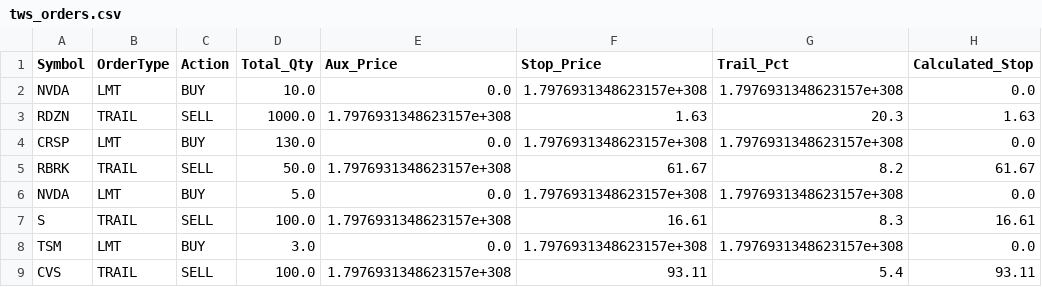
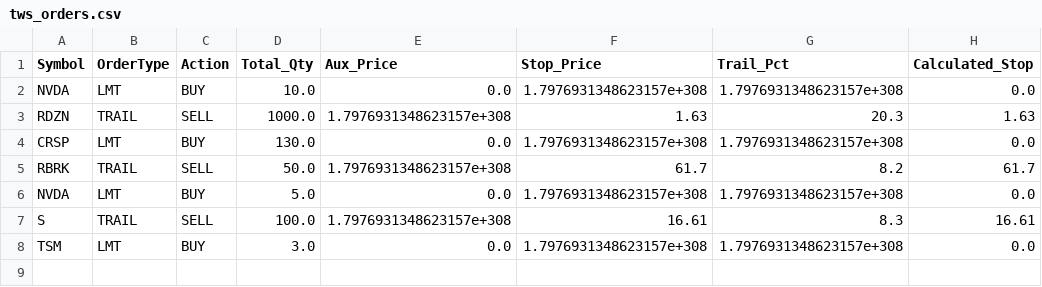
Before and after one commit to ddanyro/market-scanner, a CSV file: tws_orders.csv, drawn as a sheet.

```diff
--- a/tws_orders.csv
+++ b/tws_orders.csv
@@ -4,3 +4,3 @@ RDZN,TRAIL,SELL,1000.0,1.7976931348623157e+308,1.63,20.3,1.63
 CRSP,LMT,BUY,130.0,0.0,1.7976931348623157e+308,1.7976931348623157e+308,0.0
-RBRK,TRAIL,SELL,50.0,1.7976931348623157e+308,61.67,8.2,61.67
+RBRK,TRAIL,SELL,50.0,1.7976931348623157e+308,61.7,8.2,61.7
 NVDA,LMT,BUY,5.0,0.0,1.7976931348623157e+308,1.7976931348623157e+308,0.0
@@ -8,2 +8 @@ S,TRAIL,SELL,100.0,1.7976931348623157e+308,16.61,8.3,16.61
 TSM,LMT,BUY,3.0,0.0,1.7976931348623157e+308,1.7976931348623157e+308,0.0
-CVS,TRAIL,SELL,100.0,1.7976931348623157e+308,93.11,5.4,93.11
```
Also changed, not shown: portfolio.csv, 5 other files.
